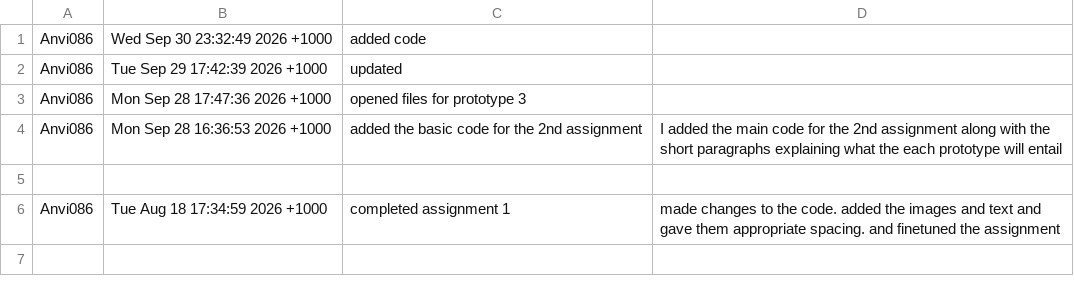
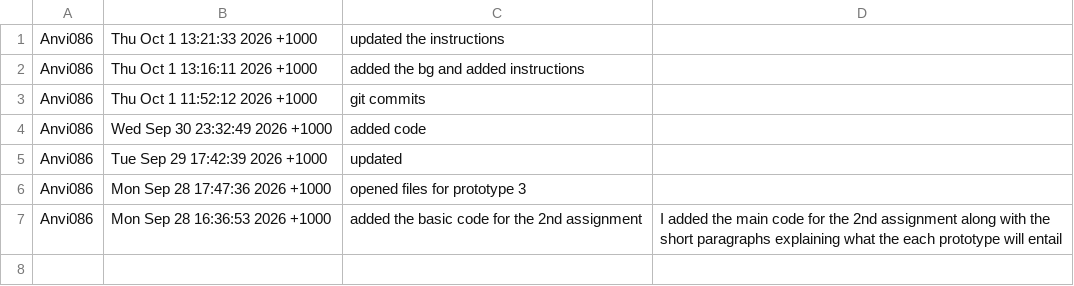
Before and after one commit to Anvi086/specialisationWorkIndex-anvi, a CSV file: commit_history.csv, drawn as a sheet; only a part is shown; the shorter side is filled out with more unchanged rows.

Commit message:
updated commit history

```diff
--- a/commit_history.csv
+++ b/commit_history.csv
@@ -1 +1,4 @@
+Anvi086,Thu Oct 1 13:21:33 2026 +1000,updated the instructions,
+Anvi086,Thu Oct 1 13:16:11 2026 +1000,added the bg and added instructions,
+Anvi086,Thu Oct 1 11:52:12 2026 +1000,git commits,
 Anvi086,Wed Sep 30 23:32:49 2026 +1000,added code,
```
